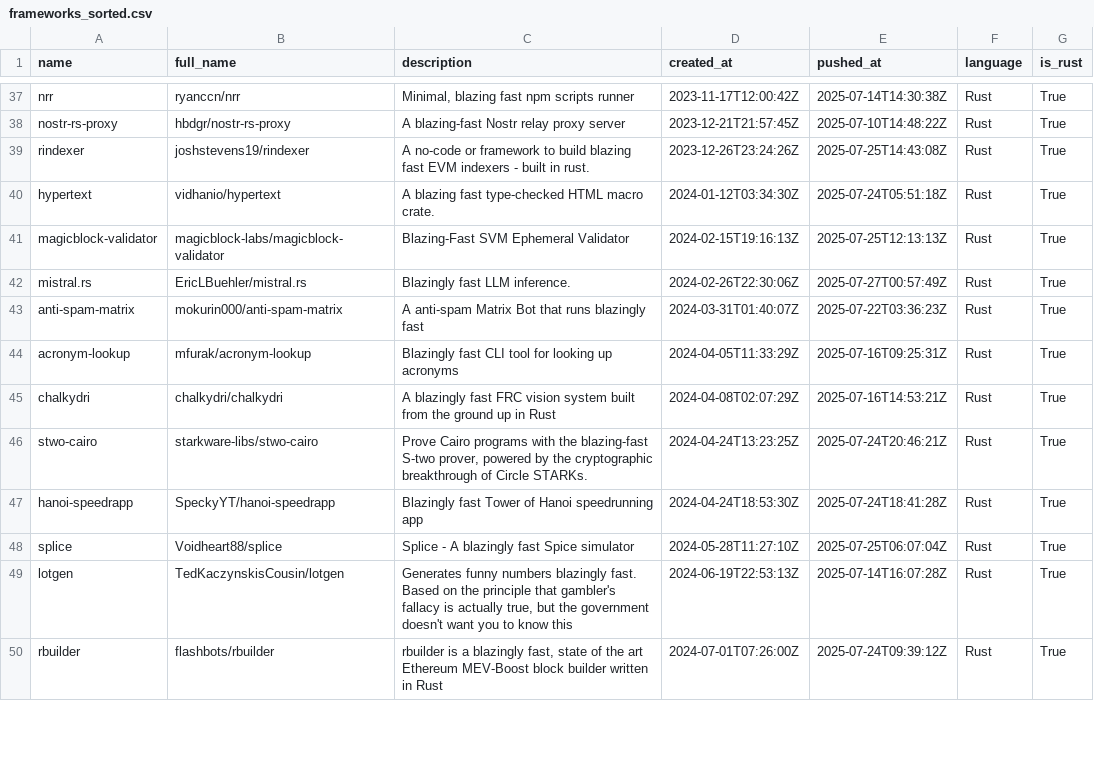
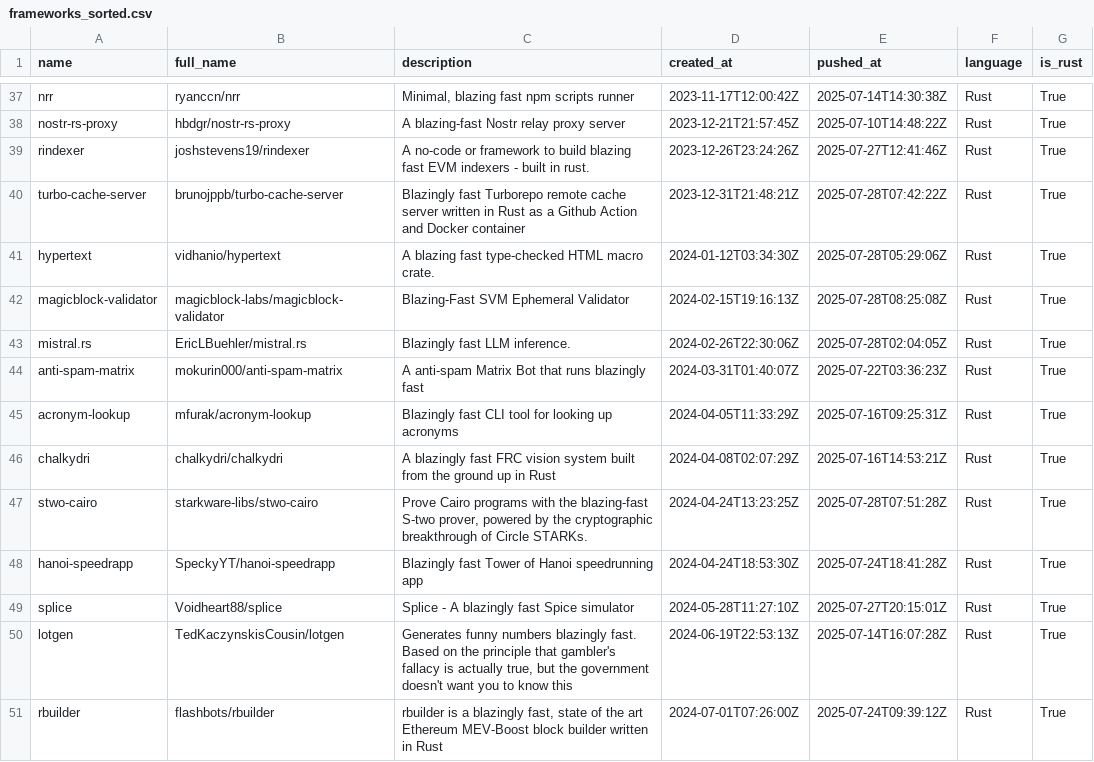
Before and after one commit to ninpnin/days-since-blazingly-fast, a CSV file: data/frameworks_sorted.csv, drawn as a sheet; only a part is shown, gaps mark what is left out; the diff covers the shown part only.

```diff
--- a/data/frameworks_sorted.csv
+++ b/data/frameworks_sorted.csv
@@ -38,6 +38,7 @@ nrr,ryanccn/nrr,"Minimal, blazing fast npm scripts runner",2023-11-17T12:00:42Z,
 nostr-rs-proxy,hbdgr/nostr-rs-proxy,A blazing-fast Nostr relay proxy server,2023-12-21T21:57:45Z,2025-07-10T14:48:22Z,Rust,True
-rindexer,joshstevens19/rindexer,A no-code or framework to build blazing fast EVM indexers - built in rust.,2023-12-26T23:24:26Z,2025-07-25T14:43:08Z,Rust,True
-hypertext,vidhanio/hypertext,A blazing fast type-checked HTML macro crate.,2024-01-12T03:34:30Z,2025-07-24T05:51:18Z,Rust,True
-magicblock-validator,magicblock-labs/magicblock-validator,Blazing-Fast SVM Ephemeral Validator,2024-02-15T19:16:13Z,2025-07-25T12:13:13Z,Rust,True
-mistral.rs,EricLBuehler/mistral.rs,Blazingly fast LLM inference.,2024-02-26T22:30:06Z,2025-07-27T00:57:49Z,Rust,True
+rindexer,joshstevens19/rindexer,A no-code or framework to build blazing fast EVM indexers - built in rust.,2023-12-26T23:24:26Z,2025-07-27T12:41:46Z,Rust,True
+turbo-cache-server,brunojppb/turbo-cache-server,Blazingly fast Turborepo remote cache server written in Rust as a Github Action and Docker container,2023-12-31T21:48:21Z,2025-07-28T07:42:22Z,Rust,True
+hypertext,vidhanio/hypertext,A blazing fast type-checked HTML macro crate.,2024-01-12T03:34:30Z,2025-07-28T05:29:06Z,Rust,True
+magicblock-validator,magicblock-labs/magicblock-validator,Blazing-Fast SVM Ephemeral Validator,2024-02-15T19:16:13Z,2025-07-28T08:25:08Z,Rust,True
+mistral.rs,EricLBuehler/mistral.rs,Blazingly fast LLM inference.,2024-02-26T22:30:06Z,2025-07-28T02:04:05Z,Rust,True
 anti-spam-matrix,mokurin000/anti-spam-matrix,A anti-spam Matrix Bot that runs blazingly fast ,2024-03-31T01:40:07Z,2025-07-22T03:36:23Z,Rust,True
@@ -45,5 +46,5 @@ acronym-lookup,mfurak/acronym-lookup,Blazingly fast CLI tool for looking up acro
 chalkydri,chalkydri/chalkydri,A blazingly fast FRC vision system built from the ground up in Rust,2024-04-08T02:07:29Z,2025-07-16T14:53:21Z,Rust,True
-stwo-cairo,starkware-libs/stwo-cairo,"Prove Cairo programs with the blazing-fast S-two prover, powered by the cryptographic breakthrough of Circle STARKs.",2024-04-24T13:23:25Z,2025-07-24T20:46:21Z,Rust,True
+stwo-cairo,starkware-libs/stwo-cairo,"Prove Cairo programs with the blazing-fast S-two prover, powered by the cryptographic breakthrough of Circle STARKs.",2024-04-24T13:23:25Z,2025-07-28T07:51:28Z,Rust,True
 hanoi-speedrapp,SpeckyYT/hanoi-speedrapp,Blazingly fast Tower of Hanoi speedrunning app,2024-04-24T18:53:30Z,2025-07-24T18:41:28Z,Rust,True
-splice,Voidheart88/splice,Splice - A blazingly fast Spice simulator,2024-05-28T11:27:10Z,2025-07-25T06:07:04Z,Rust,True
+splice,Voidheart88/splice,Splice - A blazingly fast Spice simulator,2024-05-28T11:27:10Z,2025-07-27T20:15:01Z,Rust,True
 lotgen,TedKaczynskisCousin/lotgen,"Generates funny numbers blazingly fast. Based on the principle that gambler's fallacy is actually true, but the government doesn't want you to know this",2024-06-19T22:53:13Z,2025-07-14T16:07:28Z,Rust,True
```
Also changed, not shown: 3 added rows, 2 removed rows and 29 edited cells elsewhere in this file, data/aggregated_results.csv, data/sample.csv, 6 other files.
